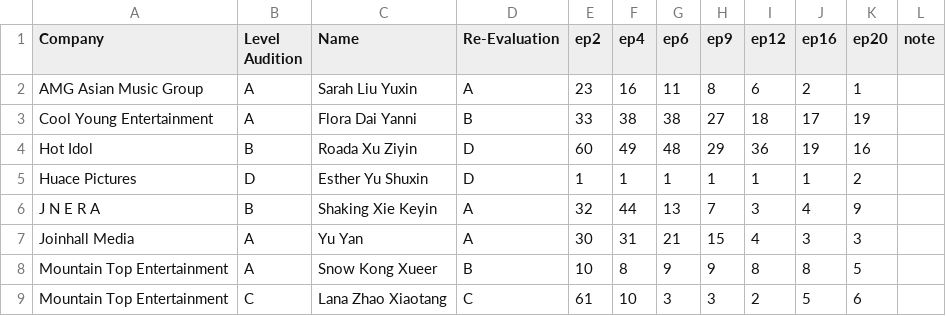
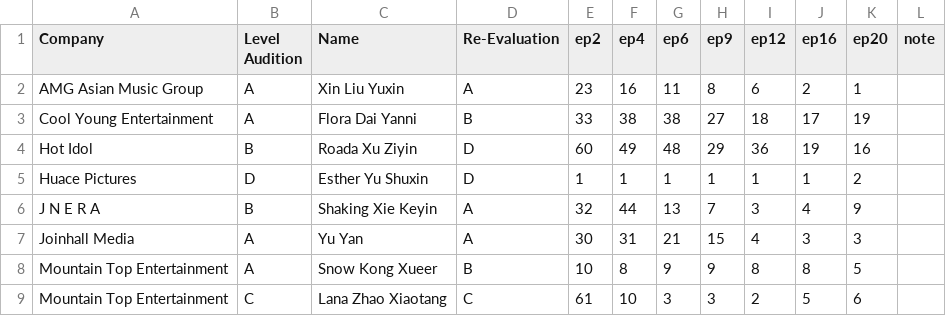
Before and after one commit to der2345/qcyn2-ranks, a CSV file: trainees.csv, drawn as a sheet; only a part is shown.

Commit message:
Update trainees.csv

```diff
--- a/trainees.csv
+++ b/trainees.csv
@@ -1,3 +1,3 @@
 Company,Level Audition,Name,Re-Evaluation,ep2,ep4,ep6,ep9,ep12,ep16,ep20,note,
-AMG Asian Music Group,A,Sarah Liu Yuxin,A,23,16,11,8,6,2,1,,
+AMG Asian Music Group,A,Xin Liu Yuxin,A,23,16,11,8,6,2,1,,
 Cool Young Entertainment,A,Flora Dai Yanni,B,33,38,38,27,18,17,19,,
```
